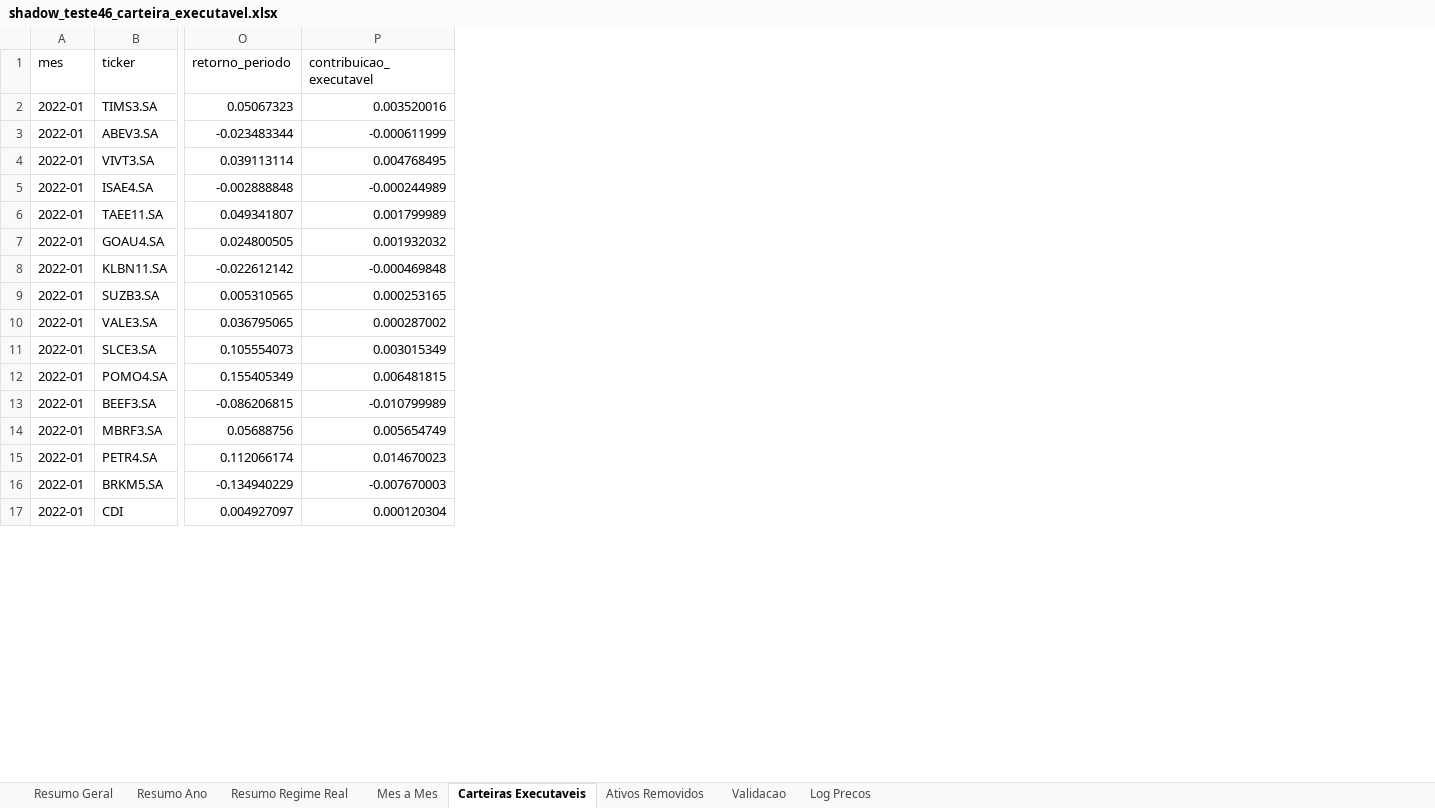
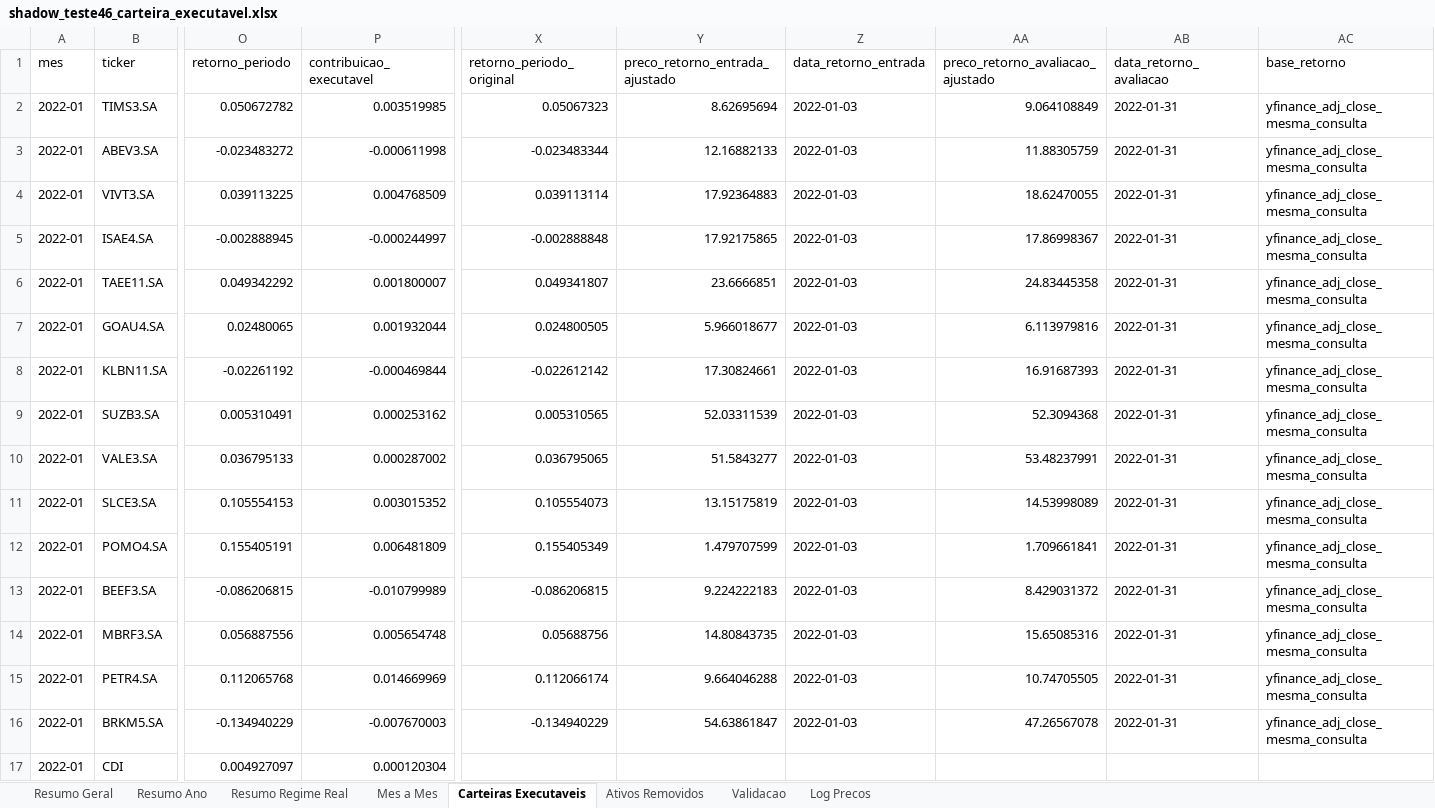
Before and after one commit to indicepb-sketch/carteira-mensal, an Excel workbook: carteira_mensal/output/excel/shadow_teste46_carteira_executavel.xlsx, sheet Carteiras Executaveis, drawn as a sheet; only a part is shown, gaps mark what is left out; values as stored, in another font and other column widths than the file's, no borders; the diff covers the shown part only; the diff names each change by its address in the sheet, - before the commit and + after, or states it on an @@ line.

Commit message:
Corrige retornos historicos por serie ajustada

```diff
--- a/carteira_mensal/output/excel/shadow_teste46_carteira_executavel.xlsx (sheet Carteiras Executaveis)
+++ b/carteira_mensal/output/excel/shadow_teste46_carteira_executavel.xlsx (sheet Carteiras Executaveis)
+column X (retorno_periodo_original), rows 2-16: 0.05067323 | -0.023483344 | 0.039113114 | -0.002888848 | 0.049341807 | 0.024800505 | -0.022612142 | 0.005310565 | 0.036795065 | 0.105554073 | 0.155405349 | -0.086206815 | 0.05688756 | 0.112066174 | -0.134940229
+column Y (preco_retorno_entrada_ajustado), rows 2-16: 8.62695694 | 12.16882133 | 17.92364883 | 17.92175865 | 23.6666851 | 5.966018677 | 17.30824661 | 52.03311539 | 51.5843277 | 13.15175819 | 1.479707599 | 9.224222183 | 14.80843735 | 9.664046288 | 54.63861847
+column Z (data_retorno_entrada), rows 2-16: all 2022-01-03
+column AA (preco_retorno_avaliacao_ajustado), rows 2-16: 9.064108849 | 11.88305759 | 18.62470055 | 17.86998367 | 24.83445358 | 6.113979816 | 16.91687393 | 52.3094368 | 53.48237991 | 14.53998089 | 1.709661841 | 8.429031372 | 15.65085316 | 10.74705505 | 47.26567078
+column AB (data_retorno_avaliacao), rows 2-16: all 2022-01-31
+column AC (base_retorno), rows 2-16: all yfinance_adj_close_mesma_consulta
-O2 (retorno_periodo): 0.05067323
+O2 (retorno_periodo): 0.050672782
-P2 (contribuicao_executavel): 0.003520016
+P2 (contribuicao_executavel): 0.003519985
-O3 (retorno_periodo): -0.023483344
+O3 (retorno_periodo): -0.023483272
-P3 (contribuicao_executavel): -0.000611999
+P3 (contribuicao_executavel): -0.000611998
-O4 (retorno_periodo): 0.039113114
+O4 (retorno_periodo): 0.039113225
-P4 (contribuicao_executavel): 0.004768495
+P4 (contribuicao_executavel): 0.004768509
-O5 (retorno_periodo): -0.002888848
+O5 (retorno_periodo): -0.002888945
-P5 (contribuicao_executavel): -0.000244989
+P5 (contribuicao_executavel): -0.000244997
-O6 (retorno_periodo): 0.049341807
+O6 (retorno_periodo): 0.049342292
-P6 (contribuicao_executavel): 0.001799989
+P6 (contribuicao_executavel): 0.001800007
-O7 (retorno_periodo): 0.024800505
+O7 (retorno_periodo): 0.02480065
-P7 (contribuicao_executavel): 0.001932032
+P7 (contribuicao_executavel): 0.001932044
-O8 (retorno_periodo): -0.022612142
+O8 (retorno_periodo): -0.02261192
-P8 (contribuicao_executavel): -0.000469848
+P8 (contribuicao_executavel): -0.000469844
-O9 (retorno_periodo): 0.005310565
+O9 (retorno_periodo): 0.005310491
-P9 (contribuicao_executavel): 0.000253165
+P9 (contribuicao_executavel): 0.000253162
-O10 (retorno_periodo): 0.036795065
+O10 (retorno_periodo): 0.036795133
-O11 (retorno_periodo): 0.105554073
+O11 (retorno_periodo): 0.105554153
-P11 (contribuicao_executavel): 0.003015349
+P11 (contribuicao_executavel): 0.003015352
-O12 (retorno_periodo): 0.155405349
+O12 (retorno_periodo): 0.155405191
-P12 (contribuicao_executavel): 0.006481815
+P12 (contribuicao_executavel): 0.006481809
-O14 (retorno_periodo): 0.05688756
+O14 (retorno_periodo): 0.056887556
-P14 (contribuicao_executavel): 0.005654749
+P14 (contribuicao_executavel): 0.005654748
-O15 (retorno_periodo): 0.112066174
+O15 (retorno_periodo): 0.112065768
-P15 (contribuicao_executavel): 0.014670023
+P15 (contribuicao_executavel): 0.014669969
```
Also changed, not shown: 1146 edited cells elsewhere in this sheet, sheet Mes a Mes, sheet Validacao, sheet Resumo Ano, sheet Resumo Regime Real, sheet Resumo Geral, carteira_mensal/output/excel/shadow_teste49_top15_regime_capital.xlsx, 6 other files.
